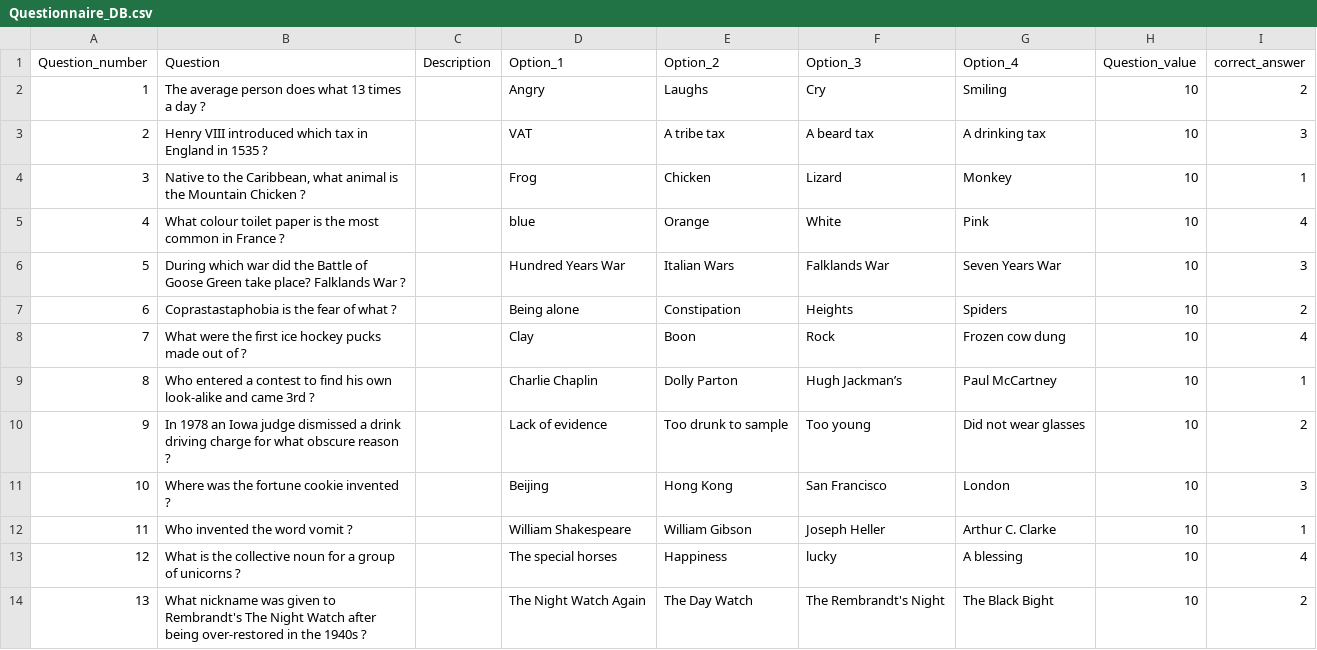
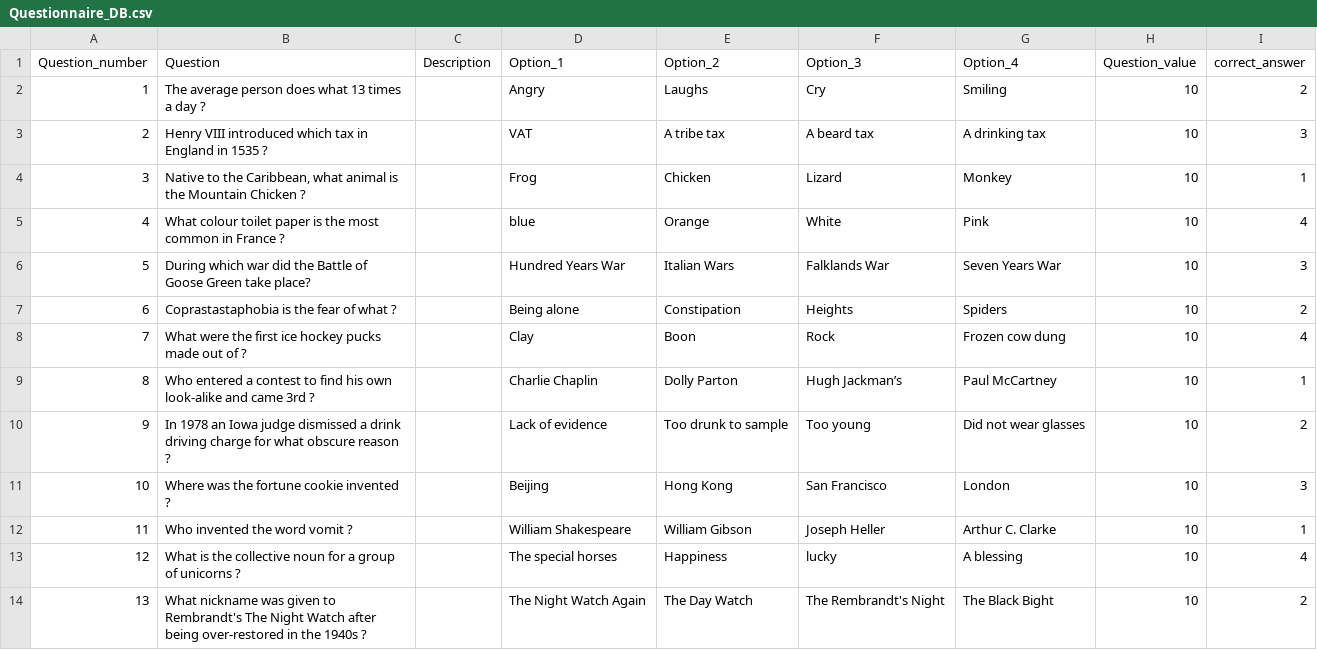
Before and after one commit to Oz669/Project-one---Quiz-Application, a CSV file: Questionnaire_DB.csv, drawn as a sheet.

Commit message:
Add files via upload

```diff
--- a/Questionnaire_DB.csv
+++ b/Questionnaire_DB.csv
@@ -5,3 +5,3 @@
 4,What colour toilet paper is the most common in France ?,,blue,Orange,White,Pink,10,4
-5,During which war did the Battle of Goose Green take place?  Falklands War ?,,Hundred Years War,Italian Wars,Falklands War,Seven Years War,10,3
+5,During which war did the Battle of Goose Green take place?,,Hundred Years War,Italian Wars,Falklands War,Seven Years War,10,3
 6,Coprastastaphobia is the fear of what ?,,Being alone,Constipation,Heights,Spiders,10,2
```
